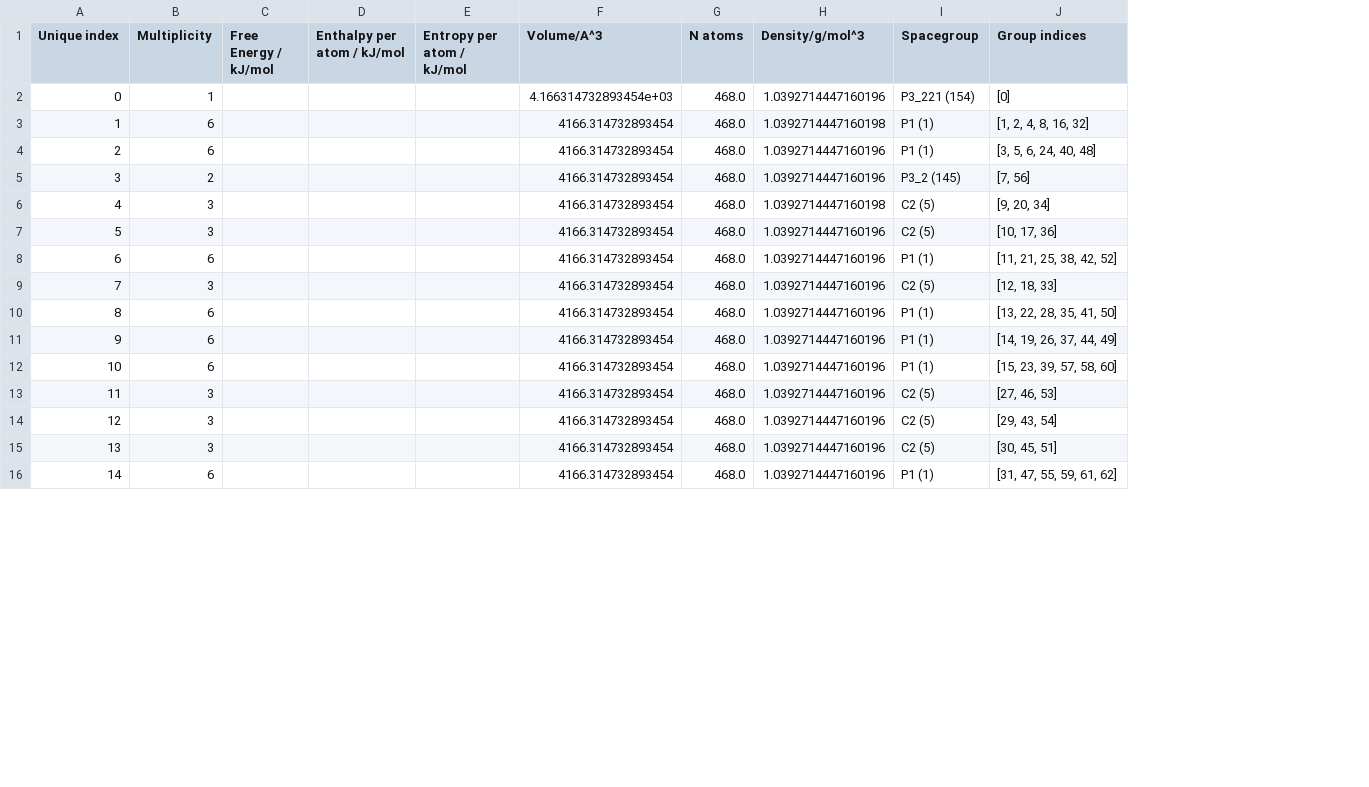
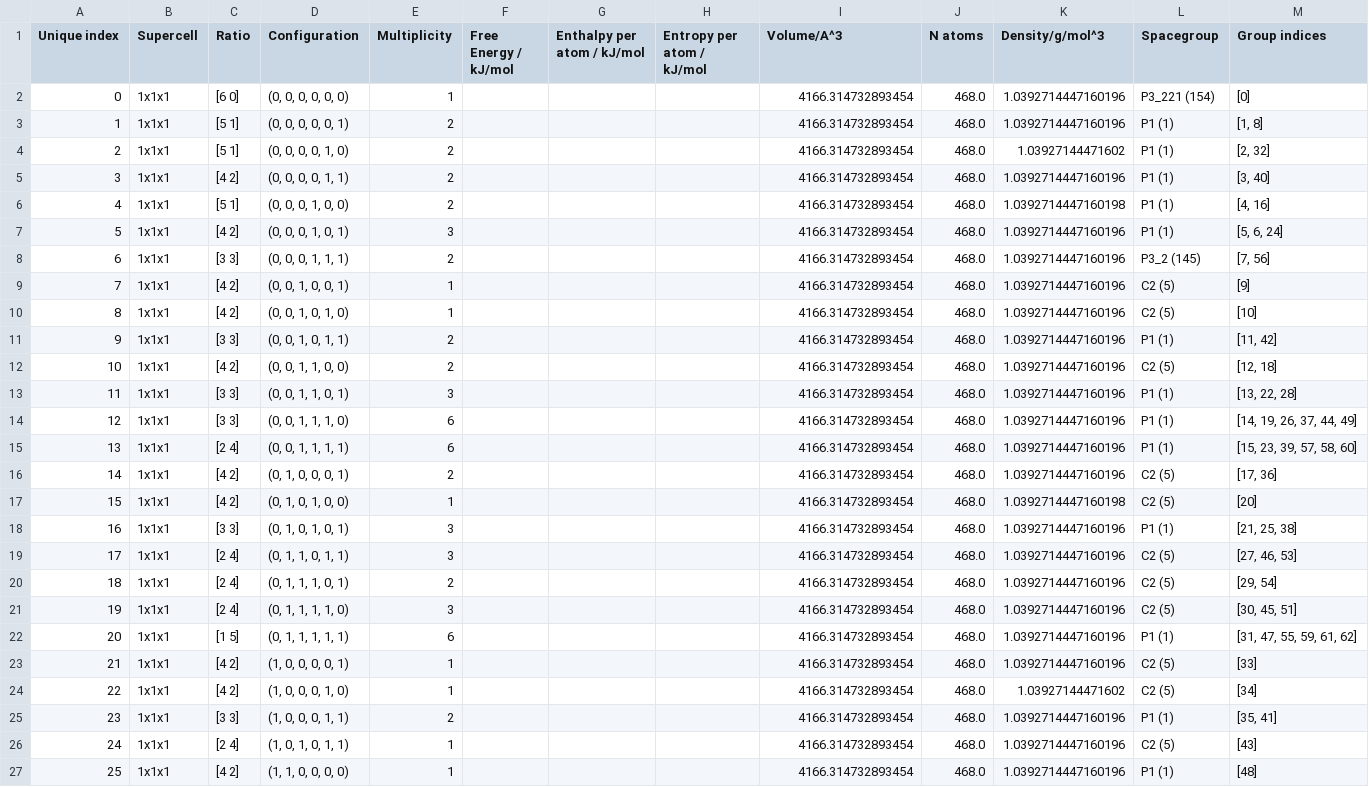
Before and after one commit to CCP-NC/orgdisord, a CSV file: _downloads/b4463c741eee37c4f09f5176152ba9f2/haxpih_merged.csv, drawn as a sheet; only a part is shown; removed rows and columns are numbered as before the commit, all else as after; the diff covers the shown part only; the diff names each change by its address in the sheet, - before the commit and + after, or states it on an @@ line.

```diff
--- a/_downloads/b4463c741eee37c4f09f5176152ba9f2/haxpih_merged.csv
+++ b/_downloads/b4463c741eee37c4f09f5176152ba9f2/haxpih_merged.csv
+column B (Supercell), row 2: 1x1x1; rows 6-11: all 1x1x1; rows 13-15: all 1x1x1; rows 19-22: all 1x1x1
+column C (Ratio), row 2: [6 0]; rows 6-11: [5 1] | [4 2] | [3 3] | [4 2] | [4 2] | [3 3]; rows 13-15: [3 3] | [3 3] | [2 4]; rows 19-22: [2 4] | [2 4] | [2 4] | [1 5]
+column D (Configuration), row 2: (0, 0, 0, 0, 0, 0); rows 6-11: (0, 0, 0, 1, 0, 0) | (0, 0, 0, 1, 0, 1) | (0, 0, 0, 1, 1, 1) | (0, 0, 1, 0, 0, 1) | (0, 0, 1, 0, 1, 0) | (0, 0, 1, 0, 1, 1); rows 13-15: (0, 0, 1, 1, 0, 1) | (0, 0, 1, 1, 1, 0) | (0, 0, 1, 1, 1, 1); rows 19-22: (0, 1, 1, 0, 1, 1) | (0, 1, 1, 1, 0, 1) | (0, 1, 1, 1, 1, 0) | (0, 1, 1, 1, 1, 1)
-I2 (Volume/A^3): 4.166314732893454e+03
+I2 (Volume/A^3): 4166.314732893454
+row 3: 1 | 1x1x1 | [5 1] | (0, 0, 0, 0, 0, 1) | 2 |  |  |  | 4166.314732893454 | 468.0 | 1.0392714447160196 | P1 (1) | [1, 8]
+row 4: 2 | 1x1x1 | [5 1] | (0, 0, 0, 0, 1, 0) | 2 |  |  |  | 4166.314732893454 | 468.0 | 1.03927144471602 | P1 (1) | [2, 32]
+row 5: 3 | 1x1x1 | [4 2] | (0, 0, 0, 0, 1, 1) | 2 |  |  |  | 4166.314732893454 | 468.0 | 1.0392714447160196 | P1 (1) | [3, 40]
@@ column A (Unique index) renumbered from row 6 down @@
-E6 (Multiplicity): 6
+E6 (Multiplicity): 2
-M6 (Group indices): [1, 2, 4, 8, 16, 32]
+M6 (Group indices): [4, 16]
-E7 (Multiplicity): 6
+E7 (Multiplicity): 3
-M7 (Group indices): [3, 5, 6, 24, 40, 48]
+M7 (Group indices): [5, 6, 24]
-E9:E10 (Multiplicity): 3
+E9:E10 (Multiplicity): 1
-K9 (Density/g/mol^3): 1.0392714447160198
+K9 (Density/g/mol^3): 1.0392714447160196
-M9 (Group indices): [9, 20, 34]
+M9 (Group indices): [9]
-M10 (Group indices): [10, 17, 36]
+M10 (Group indices): [10]
-E11 (Multiplicity): 6
+E11 (Multiplicity): 2
-M11 (Group indices): [11, 21, 25, 38, 42, 52]
+M11 (Group indices): [11, 42]
+row 12: 10 | 1x1x1 | [4 2] | (0, 0, 1, 1, 0, 0) | 2 |  |  |  | 4166.314732893454 | 468.0 | 1.0392714447160196 | C2 (5) | [12, 18]
-L13 (Spacegroup): C2 (5)
+L13 (Spacegroup): P1 (1)
-M13 (Group indices): [12, 18, 33]
+M13 (Group indices): [13, 22, 28]
-row 10: 8 | 6 |  |  |  | 4166.314732893454 | 468.0 | 1.0392714447160196 | P1 (1) | [13, 22, 28, 35, 41, 50]
+row 16: 14 | 1x1x1 | [4 2] | (0, 1, 0, 0, 0, 1) | 2 |  |  |  | 4166.314732893454 | 468.0 | 1.0392714447160196 | C2 (5) | [17, 36]
+row 17: 15 | 1x1x1 | [4 2] | (0, 1, 0, 1, 0, 0) | 1 |  |  |  | 4166.314732893454 | 468.0 | 1.0392714447160198 | C2 (5) | [20]
+row 18: 16 | 1x1x1 | [3 3] | (0, 1, 0, 1, 0, 1) | 3 |  |  |  | 4166.314732893454 | 468.0 | 1.0392714447160196 | P1 (1) | [21, 25, 38]
-E20 (Multiplicity): 3
+E20 (Multiplicity): 2
-M20 (Group indices): [29, 43, 54]
+M20 (Group indices): [29, 54]
+row 23: 21 | 1x1x1 | [4 2] | (1, 0, 0, 0, 0, 1) | 1 |  |  |  | 4166.314732893454 | 468.0 | 1.0392714447160196 | C2 (5) | [33]
+row 24: 22 | 1x1x1 | [4 2] | (1, 0, 0, 0, 1, 0) | 1 |  |  |  | 4166.314732893454 | 468.0 | 1.03927144471602 | C2 (5) | [34]
+row 25: 23 | 1x1x1 | [3 3] | (1, 0, 0, 0, 1, 1) | 2 |  |  |  | 4166.314732893454 | 468.0 | 1.0392714447160196 | P1 (1) | [35, 41]
+row 26: 24 | 1x1x1 | [2 4] | (1, 0, 1, 0, 1, 1) | 1 |  |  |  | 4166.314732893454 | 468.0 | 1.0392714447160196 | C2 (5) | [43]
+row 27: 25 | 1x1x1 | [4 2] | (1, 1, 0, 0, 0, 0) | 1 |  |  |  | 4166.314732893454 | 468.0 | 1.0392714447160196 | P1 (1) | [48]
```
Also changed, not shown: 2 added rows elsewhere in this file, 23 other files.
